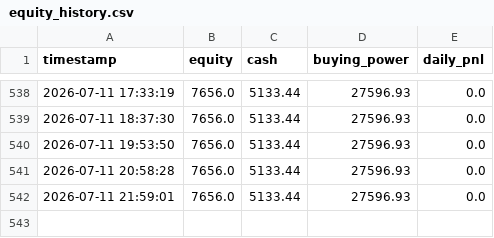
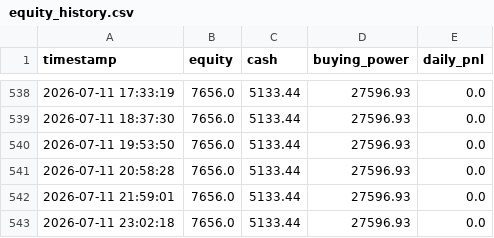
Before and after one commit to jacksonpaldino-ship-it/trading-dashboard-clean, a CSV file: equity_history.csv, drawn as a sheet; only a part is shown, gaps mark what is left out.

```diff
--- a/equity_history.csv
+++ b/equity_history.csv
@@ -542 +542,2 @@ timestamp,equity,cash,buying_power,daily_pnl
 2026-07-11 21:59:01,7656.0,5133.44,27596.93,0.0
+2026-07-11 23:02:18,7656.0,5133.44,27596.93,0.0
```
Also changed, not shown: 2 other files.
